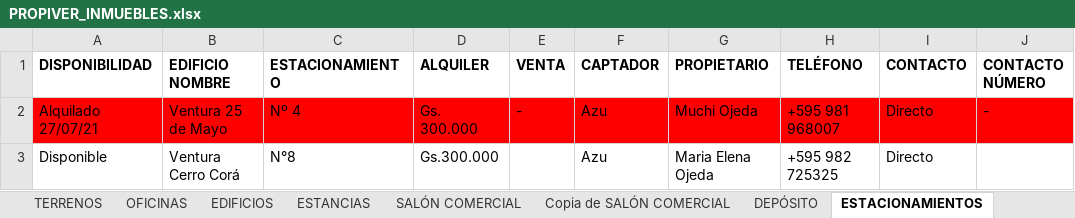
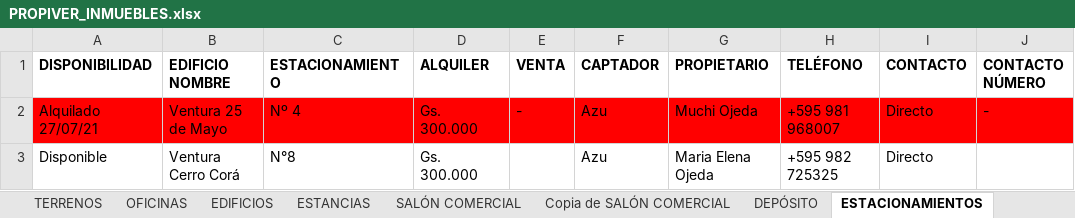
Before and after one commit to joelcenturion/cargar, an Excel workbook: PROPIVER_INMUEBLES.xlsx, sheet ESTACIONAMIENTOS, drawn as a sheet; only a part is shown; values as stored, in another font and other column widths than the file's, no borders; the diff names each change by its address in the sheet, - before the commit and + after, or states it on an @@ line.

```diff
--- a/PROPIVER_INMUEBLES.xlsx (sheet ESTACIONAMIENTOS)
+++ b/PROPIVER_INMUEBLES.xlsx (sheet ESTACIONAMIENTOS)
-D3 (ALQUILER): Gs.300.000
+D3 (ALQUILER): Gs. 300.000
```
Also changed, not shown: sheet OFICINAS, datos.xlsx, 6 other files.
